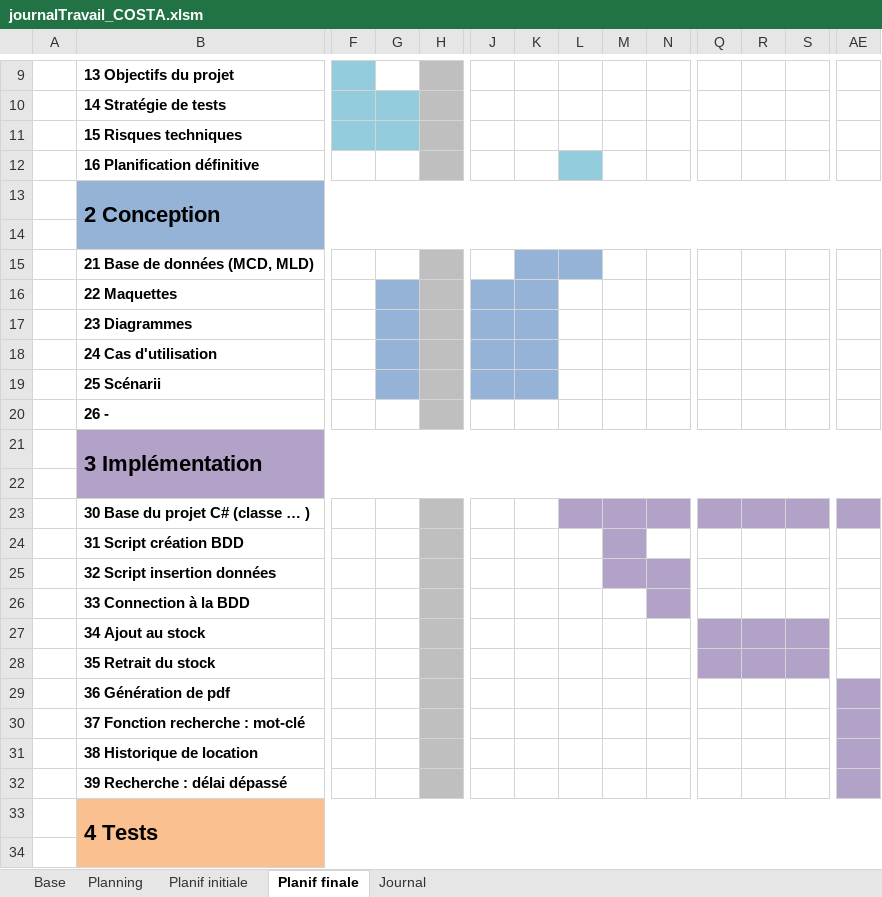
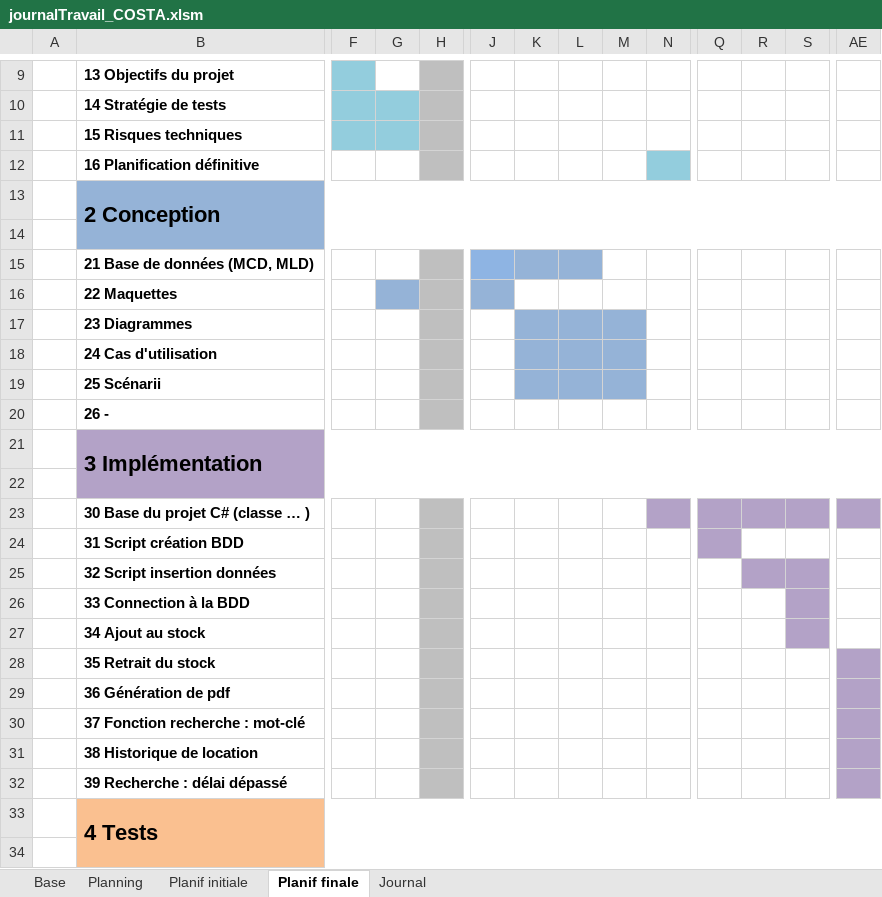
Before and after one commit to AhVen98/gestionStocks_preTPI, an Excel workbook: journalTravail_COSTA.xlsm, sheet Planif finale, drawn as a sheet; only a part is shown, gaps mark what is left out; values as stored, in another font and other column widths than the file's, no borders; the diff names each change by its address in the sheet, - before the commit and + after, or states it on an @@ line.

```diff
--- a/journalTravail_COSTA.xlsm (sheet Planif finale)
+++ b/journalTravail_COSTA.xlsm (sheet Planif finale)
-L12 fill: #93CDDD
+L12 fill: none
-N12 fill: none
+N12 fill: #93CDDD
-J15 fill: none
+J15 fill: #8EB4E3
-K16 fill: #95B3D7
+K16 fill: none
-G17:G19 fill: #95B3D7
+G17:G19 fill: none
-J17:J19 fill: #95B3D7
+J17:J19 fill: none
-L17:M19 fill: none
+L17:M19 fill: #95B3D7
-L23:M23 fill: #B3A2C7
+L23:M23 fill: none
-M24 fill: #B3A2C7
+M24 fill: none
-Q24 fill: none
+Q24 fill: #B3A2C7
-M25:N25 fill: #B3A2C7
+M25:N25 fill: none
-R25:S25 fill: none
+R25:S25 fill: #B3A2C7
-N26 fill: #B3A2C7
+N26 fill: none
-S26 fill: none
+S26 fill: #B3A2C7
-Q27:R27 fill: #B3A2C7
+Q27:R27 fill: none
-Q28:S28 fill: #B3A2C7
+Q28:S28 fill: none
-AE28 fill: none
+AE28 fill: #B3A2C7
```
Also changed, not shown: sheet Journal, sheet Planning, formulas that keep their value.
